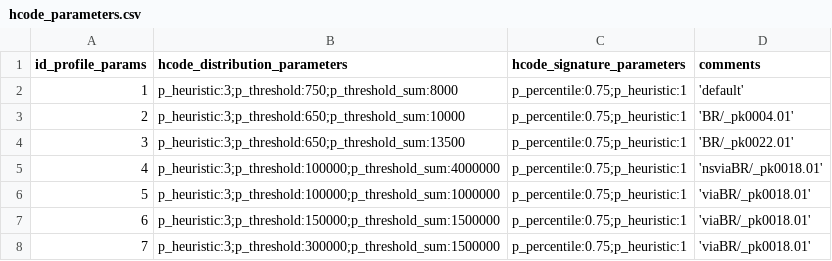
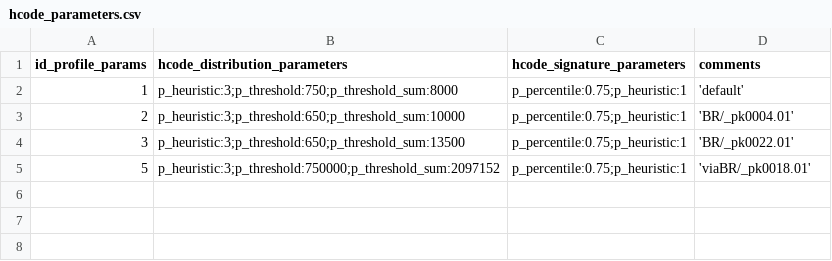
Before and after one commit to digital-guard/preserv, a CSV file: data/hcode_parameters.csv, drawn as a sheet.

Commit message:
p_threshold_sum:2097152, p_threshold:750000 para tudo que nao for ponto.

```diff
--- a/data/hcode_parameters.csv
+++ b/data/hcode_parameters.csv
@@ -4,5 +4,2 @@ id_profile_params,hcode_distribution_parameters,hcode_signature_parameters,comme
 3,p_heuristic:3;p_threshold:650;p_threshold_sum:13500,p_percentile:0.75;p_heuristic:1,'BR/_pk0022.01'
-4,p_heuristic:3;p_threshold:100000;p_threshold_sum:4000000,p_percentile:0.75;p_heuristic:1,'nsviaBR/_pk0018.01'
-5,p_heuristic:3;p_threshold:100000;p_threshold_sum:1000000,p_percentile:0.75;p_heuristic:1,'viaBR/_pk0018.01'
-6,p_heuristic:3;p_threshold:150000;p_threshold_sum:1500000,p_percentile:0.75;p_heuristic:1,'viaBR/_pk0018.01'
-7,p_heuristic:3;p_threshold:300000;p_threshold_sum:1500000,p_percentile:0.75;p_heuristic:1,'viaBR/_pk0018.01'
+5,p_heuristic:3;p_threshold:750000;p_threshold_sum:2097152,p_percentile:0.75;p_heuristic:1,'viaBR/_pk0018.01'
```
